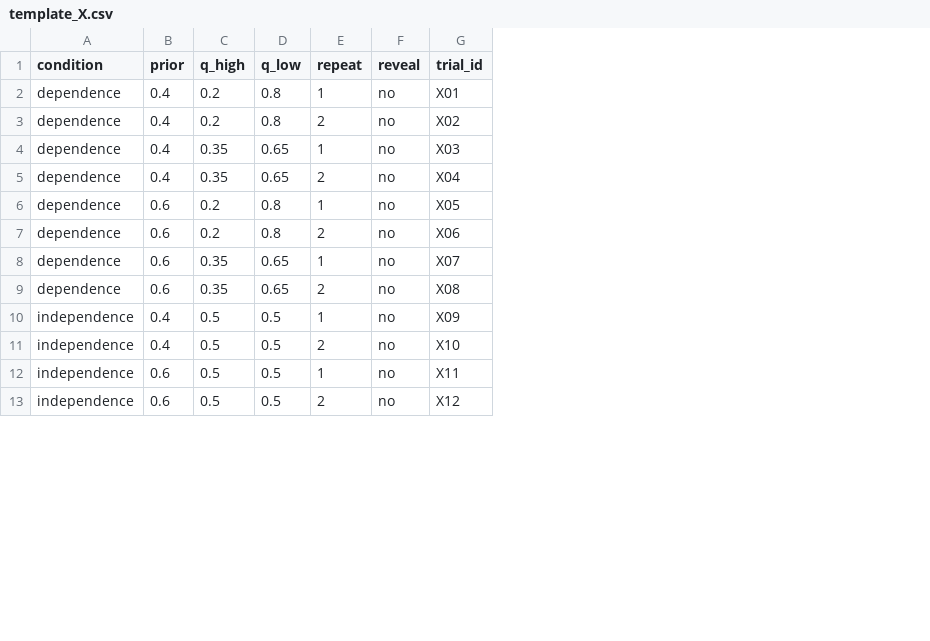
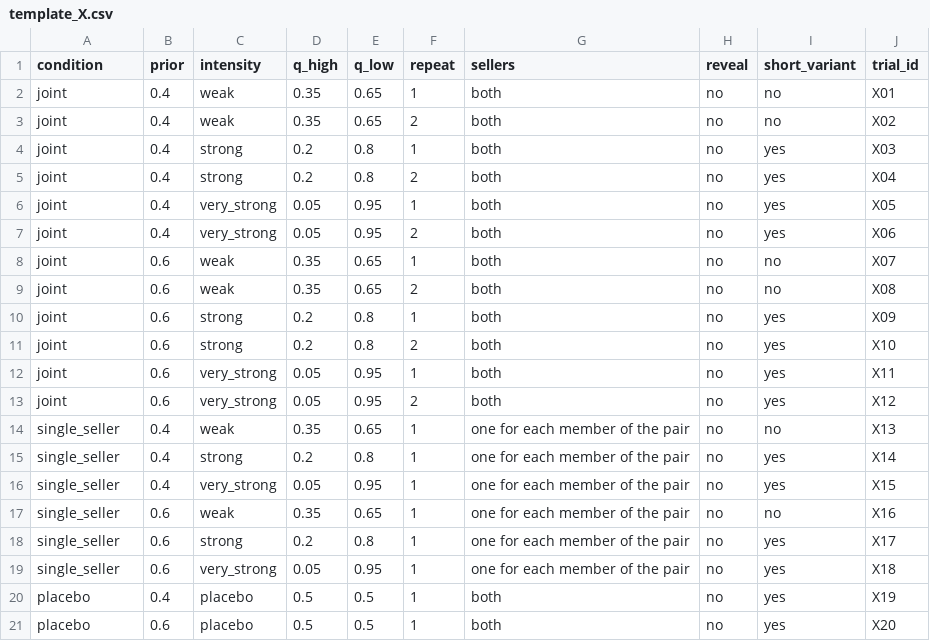
Before and after one commit to francescopinna03/experimental_counterpart, a CSV file: dossier/design_data/template_X.csv, drawn as a sheet; only a part is shown; removed rows and columns are numbered as before the commit, all else as after; the diff covers the shown part only; the diff names each change by its address in the sheet, - before the commit and + after, or states it on an @@ line.

Commit message:
Design checks for the present design
Benchmark prices under the two rules, trial templates, calendars and the check of the comparison between partners.

```diff
--- a/dossier/design_data/template_X.csv
+++ b/dossier/design_data/template_X.csv
+column C (intensity), rows 4-5: strong | strong; rows 8-11: weak | weak | strong | strong; row 17: weak; rows 20-21: placebo | placebo
+column G (sellers), rows 4-5: both | both; rows 8-11: all both; row 17: one for each member of the pair; rows 20-21: both | both
+column I (short_variant), rows 4-5: yes | yes; rows 8-11: no | no | yes | yes; row 17: no; rows 20-21: yes | yes
+row 2: joint | 0.4 | weak | 0.35 | 0.65 | 1 | both | no | no | X01
+row 3: joint | 0.4 | weak | 0.35 | 0.65 | 2 | both | no | no | X02
-A4:A5 (condition): dependence
+A4:A5 (condition): joint
-J4 (trial_id): X01
+J4 (trial_id): X03
-J5 (trial_id): X02
+J5 (trial_id): X04
+row 6: joint | 0.4 | very_strong | 0.05 | 0.95 | 1 | both | no | yes | X05
+row 7: joint | 0.4 | very_strong | 0.05 | 0.95 | 2 | both | no | yes | X06
-A8:A11 (condition): dependence
+A8:A11 (condition): joint
-B8:B9 (prior): 0.4
+B8:B9 (prior): 0.6
-J8 (trial_id): X03
+J8 (trial_id): X07
-J9 (trial_id): X04
+J9 (trial_id): X08
-J10 (trial_id): X05
+J10 (trial_id): X09
-J11 (trial_id): X06
+J11 (trial_id): X10
+row 12: joint | 0.6 | very_strong | 0.05 | 0.95 | 1 | both | no | yes | X11
+row 13: joint | 0.6 | very_strong | 0.05 | 0.95 | 2 | both | no | yes | X12
+row 14: single_seller | 0.4 | weak | 0.35 | 0.65 | 1 | one for each member of the pair | no | no | X13
+row 15: single_seller | 0.4 | strong | 0.2 | 0.8 | 1 | one for each member of the pair | no | yes | X14
+row 16: single_seller | 0.4 | very_strong | 0.05 | 0.95 | 1 | one for each member of the pair | no | yes | X15
-A17 (condition): dependence
+A17 (condition): single_seller
-J17 (trial_id): X07
+J17 (trial_id): X16
-row 9: dependence | 0.6 | 0.35 | 0.65 | 2 | no | X08
+row 18: single_seller | 0.6 | strong | 0.2 | 0.8 | 1 | one for each member of the pair | no | yes | X17
+row 19: single_seller | 0.6 | very_strong | 0.05 | 0.95 | 1 | one for each member of the pair | no | yes | X18
-A20 (condition): independence
+A20 (condition): placebo
-J20 (trial_id): X09
+J20 (trial_id): X19
-row 11: independence | 0.4 | 0.5 | 0.5 | 2 | no | X10
-A21 (condition): independence
+A21 (condition): placebo
-J21 (trial_id): X11
+J21 (trial_id): X20
-row 13: independence | 0.6 | 0.5 | 0.5 | 2 | no | X12
```
Also changed, not shown: 2 removed rows and 4 edited cells elsewhere in this file, dossier/design_data/anchoring_counterexample.csv, dossier/design_data/posterior_and_prices.csv, 16 other files.
